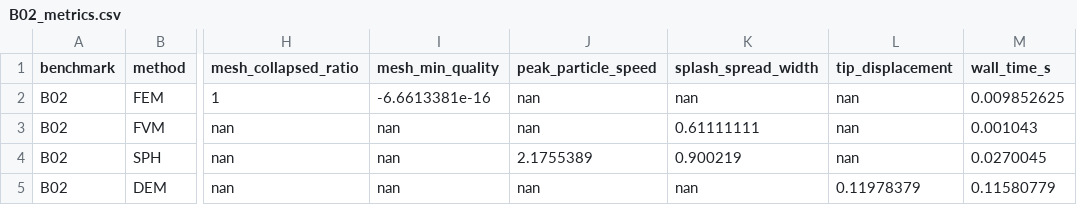
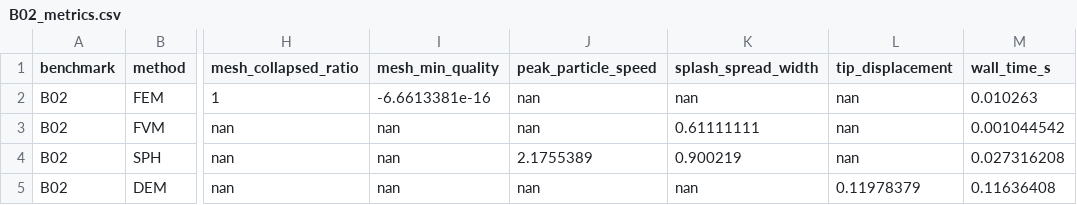
Before and after one commit to Mr-Kondo/practice_numerical_calculation, a CSV file: sec_01/outputs/B02/B02_metrics.csv, drawn as a sheet; only a part is shown, gaps mark what is left out; the diff names each change by its address in the sheet, - before the commit and + after, or states it on an @@ line.

Commit message:
Clarify B02 axes and regenerate outputs

```diff
--- a/sec_01/outputs/B02/B02_metrics.csv
+++ b/sec_01/outputs/B02/B02_metrics.csv
-M2 (wall_time_s): 0.009852625
+M2 (wall_time_s): 0.010263
-M3 (wall_time_s): 0.001043
+M3 (wall_time_s): 0.001044542
-M4 (wall_time_s): 0.0270045
+M4 (wall_time_s): 0.027316208
-M5 (wall_time_s): 0.11580779
+M5 (wall_time_s): 0.11636408
```
Also changed, not shown: 51 other files.
